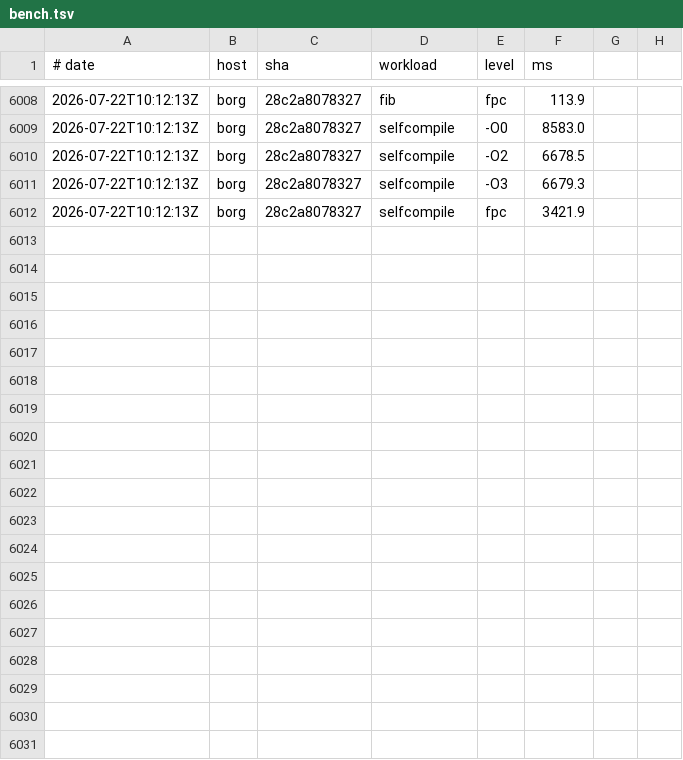
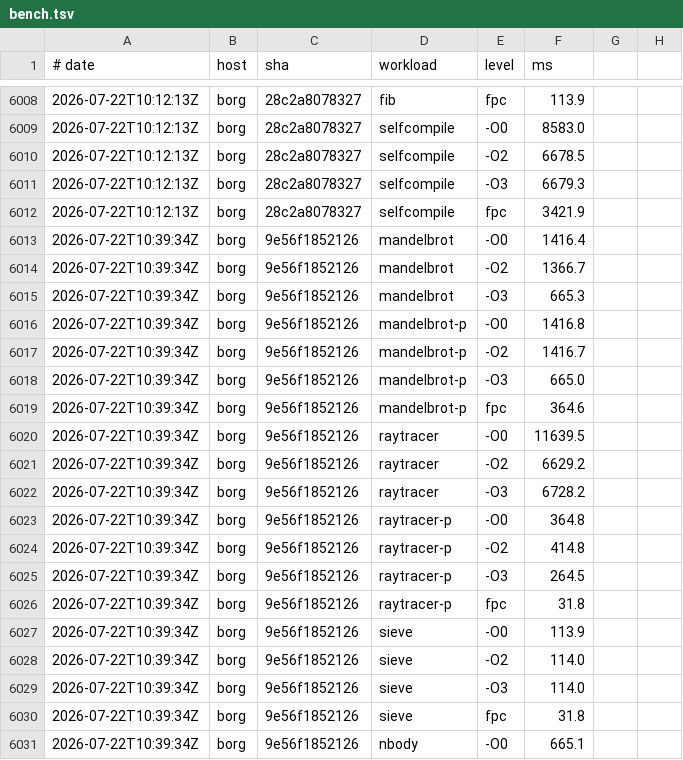
Before and after one commit to yoctobyte/pxx, a TSV file: devdocs/progress/tstate/bench.tsv, drawn as a sheet; only a part is shown, gaps mark what is left out; the diff covers the shown part only.

Commit message:
tstate(borg): bench 9e56f1852126 ok (30 bench rows, 550 conf)

```diff
--- a/devdocs/progress/tstate/bench.tsv
+++ b/devdocs/progress/tstate/bench.tsv
@@ -6012 +6012,20 @@
 2026-07-22T10:12:13Z	borg	28c2a8078327	selfcompile	fpc	3421.9
+2026-07-22T10:39:34Z	borg	9e56f1852126	mandelbrot	-O0	1416.4
+2026-07-22T10:39:34Z	borg	9e56f1852126	mandelbrot	-O2	1366.7
+2026-07-22T10:39:34Z	borg	9e56f1852126	mandelbrot	-O3	665.3
+2026-07-22T10:39:34Z	borg	9e56f1852126	mandelbrot-p	-O0	1416.8
+2026-07-22T10:39:34Z	borg	9e56f1852126	mandelbrot-p	-O2	1416.7
+2026-07-22T10:39:34Z	borg	9e56f1852126	mandelbrot-p	-O3	665.0
+2026-07-22T10:39:34Z	borg	9e56f1852126	mandelbrot-p	fpc	364.6
+2026-07-22T10:39:34Z	borg	9e56f1852126	raytracer	-O0	11639.5
+2026-07-22T10:39:34Z	borg	9e56f1852126	raytracer	-O2	6629.2
+2026-07-22T10:39:34Z	borg	9e56f1852126	raytracer	-O3	6728.2
+2026-07-22T10:39:34Z	borg	9e56f1852126	raytracer-p	-O0	364.8
+2026-07-22T10:39:34Z	borg	9e56f1852126	raytracer-p	-O2	414.8
+2026-07-22T10:39:34Z	borg	9e56f1852126	raytracer-p	-O3	264.5
+2026-07-22T10:39:34Z	borg	9e56f1852126	raytracer-p	fpc	31.8
+2026-07-22T10:39:34Z	borg	9e56f1852126	sieve	-O0	113.9
+2026-07-22T10:39:34Z	borg	9e56f1852126	sieve	-O2	114.0
+2026-07-22T10:39:34Z	borg	9e56f1852126	sieve	-O3	114.0
+2026-07-22T10:39:34Z	borg	9e56f1852126	sieve	fpc	31.8
+2026-07-22T10:39:34Z	borg	9e56f1852126	nbody	-O0	665.1
```
Also changed, not shown: 11 added rows elsewhere in this file, 1 other file.
